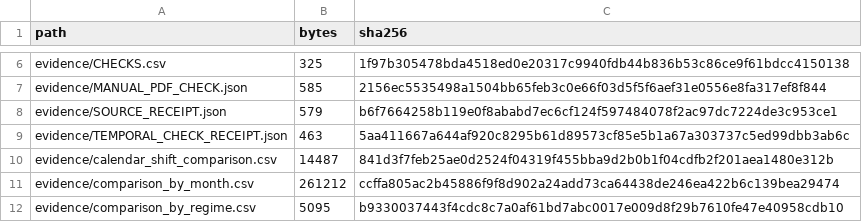
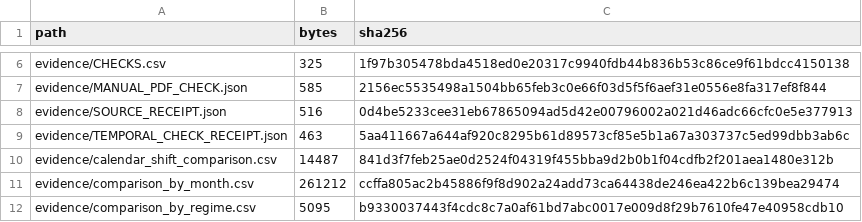
Before and after one commit to tanitdata/DamLevels-Data, a CSV file: qa/INTERPAGE_MISMATCH_REVIEW/MANIFEST.csv, drawn as a sheet; only a part is shown, gaps mark what is left out.

```diff
--- a/qa/INTERPAGE_MISMATCH_REVIEW/MANIFEST.csv
+++ b/qa/INTERPAGE_MISMATCH_REVIEW/MANIFEST.csv
@@ -7,3 +7,3 @@ evidence/CHECKS.csv,325,1f97b305478bda4518ed0e20317c9940fdb44b836b53c86ce9f61bdc
 evidence/MANUAL_PDF_CHECK.json,585,2156ec5535498a1504bb65feb3c0e66f03d5f5f6aef31e0556e8fa317ef8f844
-evidence/SOURCE_RECEIPT.json,579,b6f7664258b119e0f8ababd7ec6cf124f597484078f2ac97dc7224de3c953ce1
+evidence/SOURCE_RECEIPT.json,516,0d4be5233cee31eb67865094ad5d42e00796002a021d46adc66cfc0e5e377913
 evidence/TEMPORAL_CHECK_RECEIPT.json,463,5aa411667a644af920c8295b61d89573cf85e5b1a67a303737c5ed99dbb3ab6c
```
Also changed, not shown: provenance/ENGINEERING_CHANGES.csv, 21 other files.
